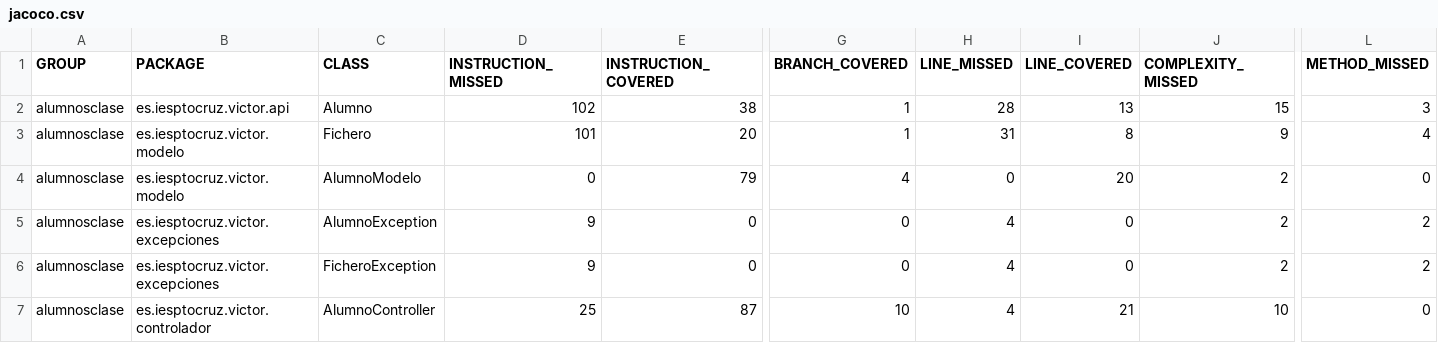
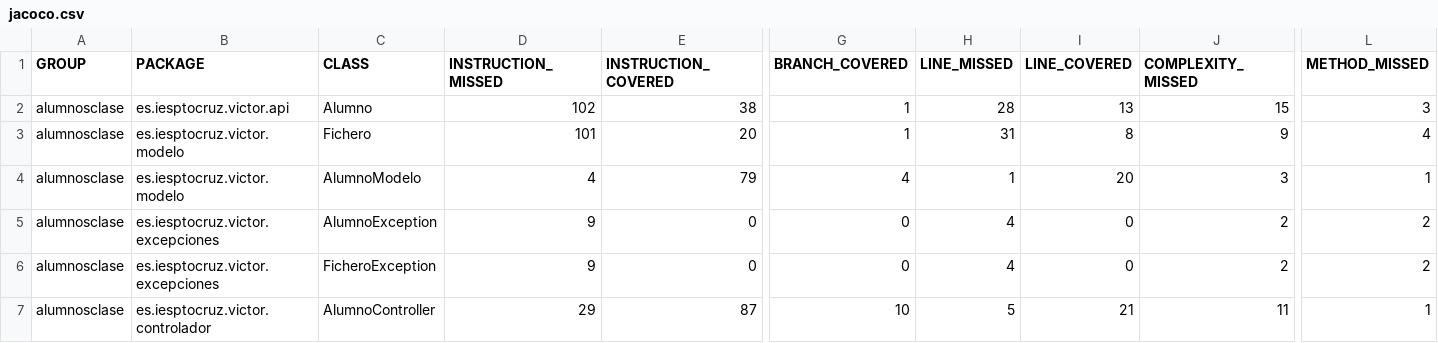
Before and after one commit to Kratossore069/java-repaso, a CSV file: alumnosClase/alumnosclase/target/jacoco-out/jacoco.csv, drawn as a sheet; only a part is shown, gaps mark what is left out; the diff names each change by its address in the sheet, - before the commit and + after, or states it on an @@ line.

```diff
--- a/alumnosClase/alumnosclase/target/jacoco-out/jacoco.csv
+++ b/alumnosClase/alumnosclase/target/jacoco-out/jacoco.csv
-D4 (INSTRUCTION_MISSED): 0
+D4 (INSTRUCTION_MISSED): 4
-H4 (LINE_MISSED): 0
+H4 (LINE_MISSED): 1
-J4 (COMPLEXITY_MISSED): 2
+J4 (COMPLEXITY_MISSED): 3
-L4 (METHOD_MISSED): 0
+L4 (METHOD_MISSED): 1
-D7 (INSTRUCTION_MISSED): 25
+D7 (INSTRUCTION_MISSED): 29
-H7 (LINE_MISSED): 4
+H7 (LINE_MISSED): 5
-J7 (COMPLEXITY_MISSED): 10
+J7 (COMPLEXITY_MISSED): 11
-L7 (METHOD_MISSED): 0
+L7 (METHOD_MISSED): 1
```
Also changed, not shown: 20 other files.
